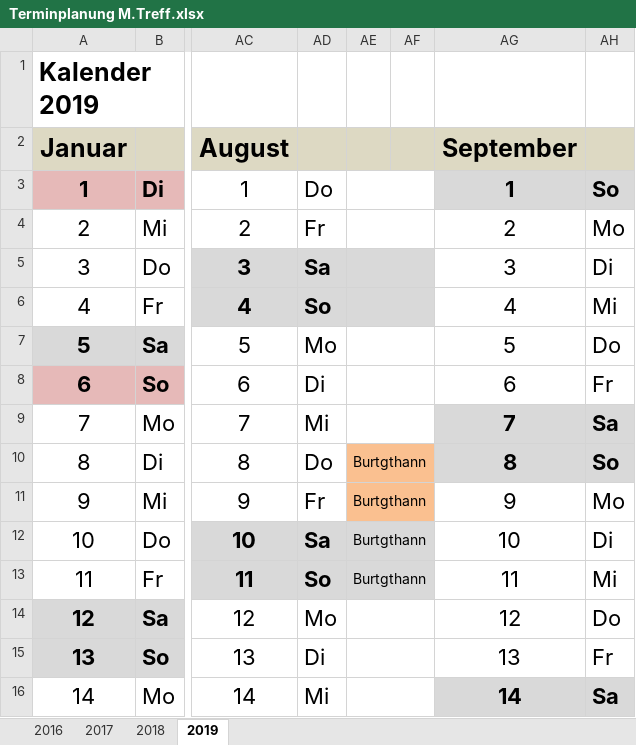
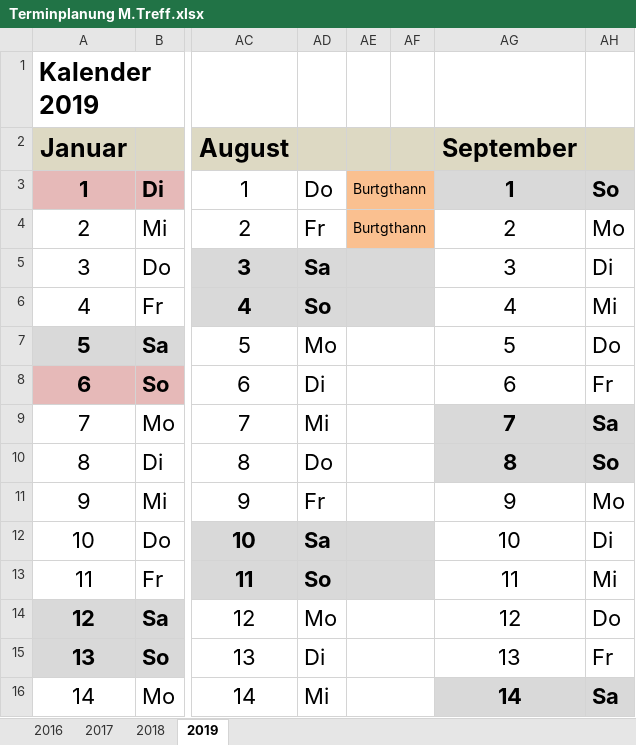
Before and after one commit to matt2277788/MT1, an Excel workbook: Terminplanung M.Treff.xlsx, sheet 2019, drawn as a sheet; only a part is shown, gaps mark what is left out; values as stored, in another font and other column widths than the file's, no borders; the diff names each change by its address in the sheet, - before the commit and + after, or states it on an @@ line.

Commit message:
August in Burgthann zum ausraeumen

```diff
--- a/Terminplanung M.Treff.xlsx (sheet 2019)
+++ b/Terminplanung M.Treff.xlsx (sheet 2019)
-AE3:AE4: (empty)
+AE3:AE4: Burtgthann
-AE3:AF4 fill: none
+AE3:AF4 fill: #FAC090
-AE10:AE13: Burtgthann
+AE10:AE13: (empty)
-AE10:AF11 fill: #FAC090
+AE10:AF11 fill: none
```
